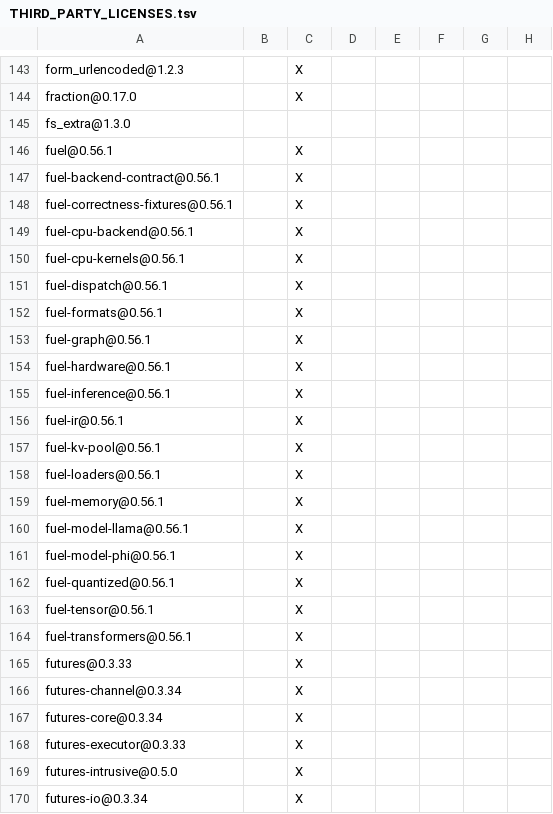
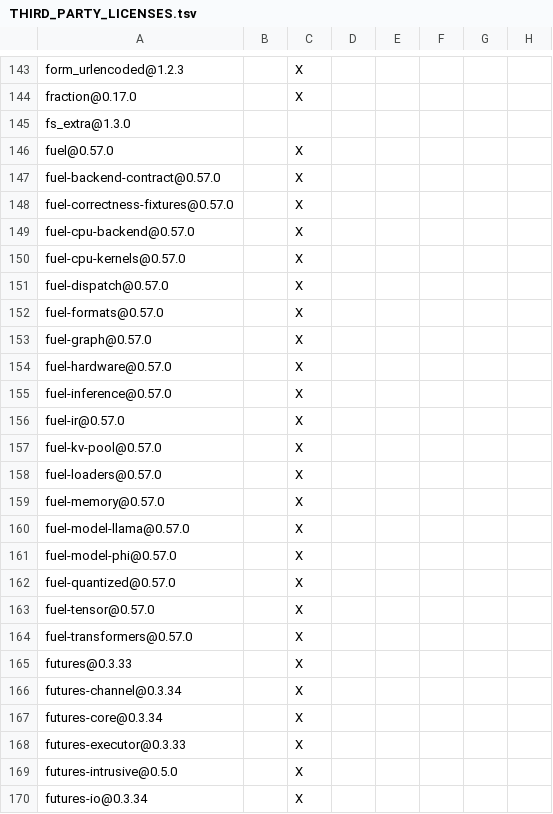
Before and after one commit to ciresnave/lightbulb, a TSV file: docs/THIRD_PARTY_LICENSES.tsv, drawn as a sheet; only a part is shown, gaps mark what is left out; the diff names each change by its address in the sheet, - before the commit and + after, or states it on an @@ line.

```diff
--- a/docs/THIRD_PARTY_LICENSES.tsv
+++ b/docs/THIRD_PARTY_LICENSES.tsv
-A146: fuel@0.56.1
+A146: fuel@0.57.0
-A147: fuel-backend-contract@0.56.1
+A147: fuel-backend-contract@0.57.0
-A148: fuel-correctness-fixtures@0.56.1
+A148: fuel-correctness-fixtures@0.57.0
-A149: fuel-cpu-backend@0.56.1
+A149: fuel-cpu-backend@0.57.0
-A150: fuel-cpu-kernels@0.56.1
+A150: fuel-cpu-kernels@0.57.0
-A151: fuel-dispatch@0.56.1
+A151: fuel-dispatch@0.57.0
-A152: fuel-formats@0.56.1
+A152: fuel-formats@0.57.0
-A153: fuel-graph@0.56.1
+A153: fuel-graph@0.57.0
-A154: fuel-hardware@0.56.1
+A154: fuel-hardware@0.57.0
-A155: fuel-inference@0.56.1
+A155: fuel-inference@0.57.0
-A156: fuel-ir@0.56.1
+A156: fuel-ir@0.57.0
-A157: fuel-kv-pool@0.56.1
+A157: fuel-kv-pool@0.57.0
-A158: fuel-loaders@0.56.1
+A158: fuel-loaders@0.57.0
-A159: fuel-memory@0.56.1
+A159: fuel-memory@0.57.0
-A160: fuel-model-llama@0.56.1
+A160: fuel-model-llama@0.57.0
-A161: fuel-model-phi@0.56.1
+A161: fuel-model-phi@0.57.0
-A162: fuel-quantized@0.56.1
+A162: fuel-quantized@0.57.0
-A163: fuel-tensor@0.56.1
+A163: fuel-tensor@0.57.0
-A164: fuel-transformers@0.56.1
+A164: fuel-transformers@0.57.0
```
Also changed, not shown: 7 other files.
